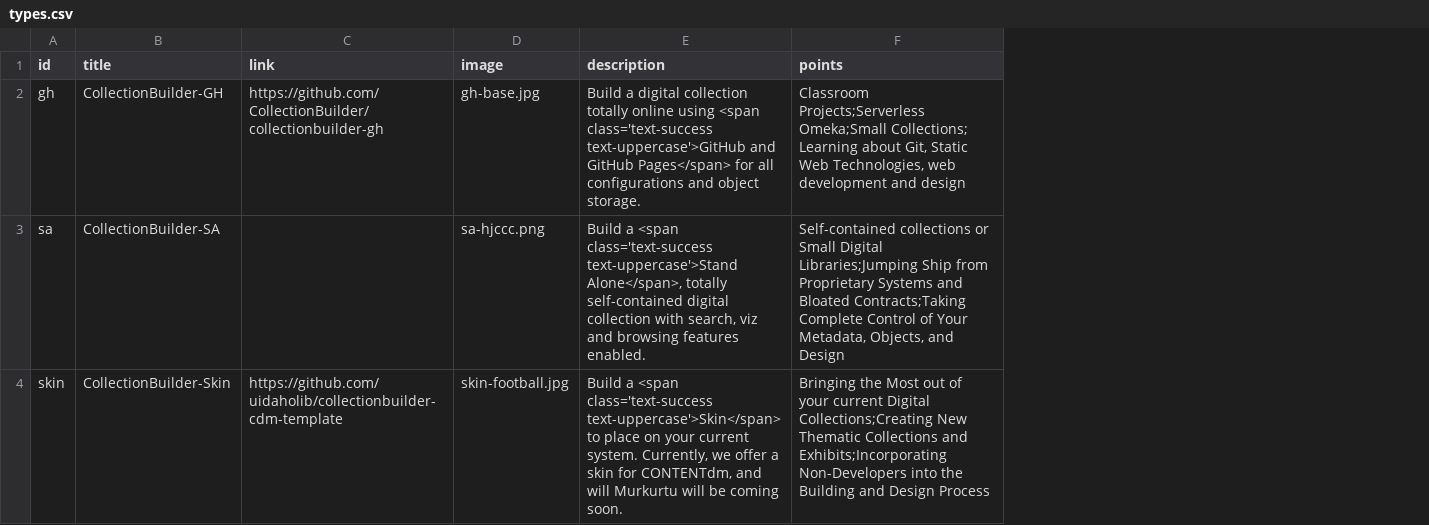
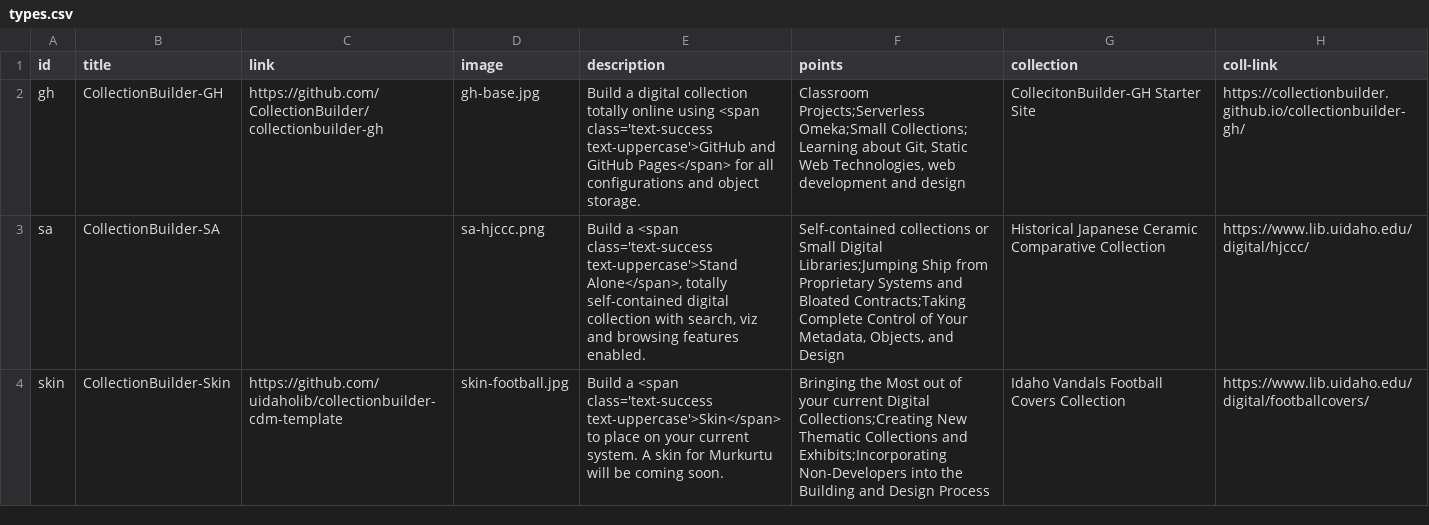
Before and after one commit to CollectionBuilder/collectionbuilder.github.io, a CSV file: _data/types.csv, drawn as a sheet; the diff names each change by its address in the sheet, - before the commit and + after, or states it on an @@ line.

```diff
--- a/_data/types.csv
+++ b/_data/types.csv
+column G (collection), rows 2-4: CollecitonBuilder-GH Starter Site | Historical Japanese Ceramic Comparative Collection | Idaho Vandals Football Covers Collection
+column H (coll-link), rows 2-4: https://collectionbuilder.github.io/collectionbuilder-gh/ | https://www.lib.uidaho.edu/digital/hjccc/ | https://www.lib.uidaho.edu/digital/footballcovers/
-E4 (description): …current system. Currently, we offer a skin for CONTENTdm, and will Murkurtu will…
+E4 (description): …current system. A skin for Murkurtu will…
```
Also changed, not shown: _data/docs-nav.csv, 21 other files.
